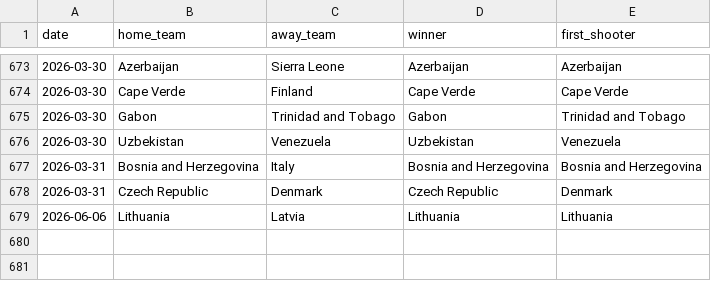
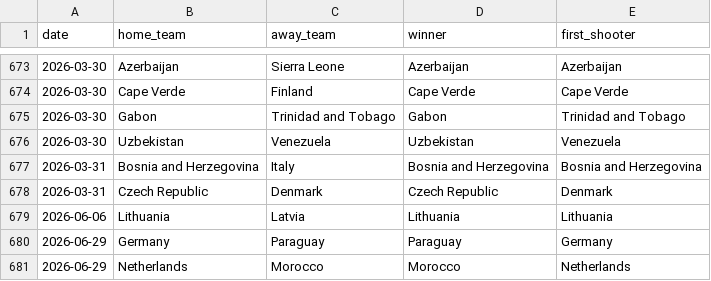
Before and after one commit to romainfjgaspard/pronostics_wc2026, a CSV file: data/shootouts.csv, drawn as a sheet; only a part is shown, gaps mark what is left out.

```diff
--- a/data/shootouts.csv
+++ b/data/shootouts.csv
@@ -679 +679,3 @@ date,home_team,away_team,winner,first_shooter
 2026-06-06,Lithuania,Latvia,Lithuania,Lithuania
+2026-06-29,Germany,Paraguay,Paraguay,Germany
+2026-06-29,Netherlands,Morocco,Morocco,Netherlands
```
Also changed, not shown: 9 other files.
